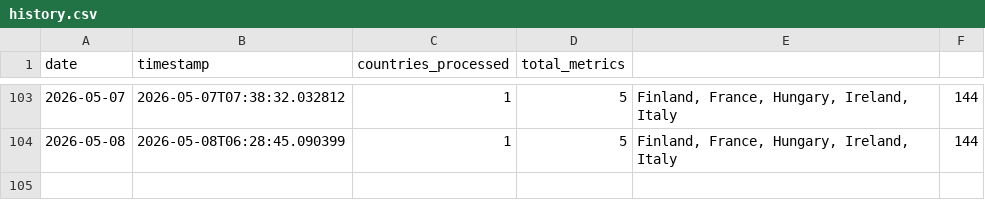
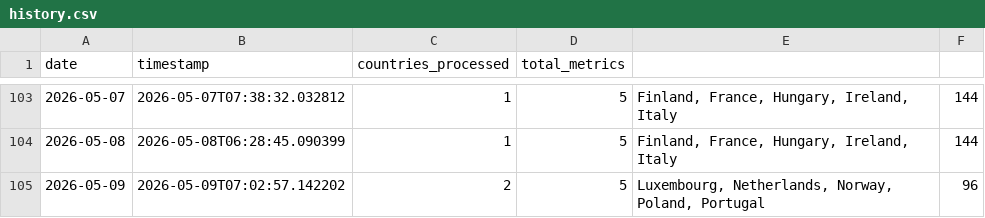
Before and after one commit to jarmoe13/clarity-harvester, a CSV file: data/history.csv, drawn as a sheet; only a part is shown, gaps mark what is left out; the diff names each change by its address in the sheet, - before the commit and + after, or states it on an @@ line.

```diff
--- a/data/history.csv
+++ b/data/history.csv
+row 105: 2026-05-09 | 2026-05-09T07:02:57.142202 | 2 | 5 | Luxembourg, Netherlands, Norway, Poland, Portugal | 96
```
Also changed, not shown: 1 other file.
